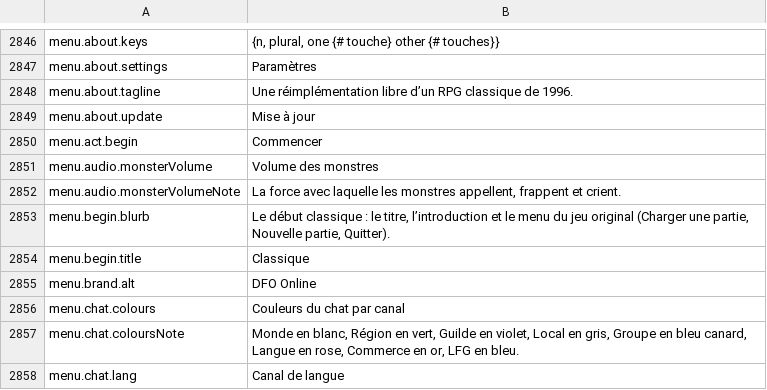
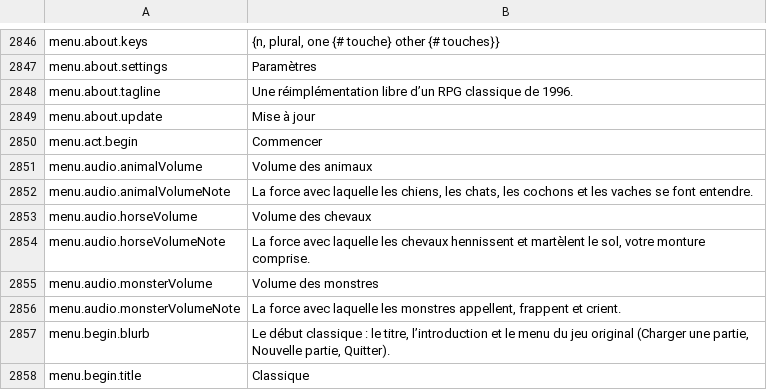
Before and after one commit to Hazerre/daggerfall-js-source, a CSV file: locales/fr/Port_Strings.csv, drawn as a sheet; only a part is shown, gaps mark what is left out; the shorter side is filled out with more unchanged rows.

```diff
--- a/locales/fr/Port_Strings.csv
+++ b/locales/fr/Port_Strings.csv
@@ -2850,2 +2850,6 @@ menu.about.update,"Mise à jour"
 menu.act.begin,"Commencer"
+menu.audio.animalVolume,"Volume des animaux"
+menu.audio.animalVolumeNote,"La force avec laquelle les chiens, les chats, les cochons et les vaches se font entendre."
+menu.audio.horseVolume,"Volume des chevaux"
+menu.audio.horseVolumeNote,"La force avec laquelle les chevaux hennissent et martèlent le sol, votre monture comprise."
 menu.audio.monsterVolume,"Volume des monstres"
```
Also changed, not shown: locales/bg/Port_Strings.csv, locales/it/Port_Strings.csv, 24 other files.
